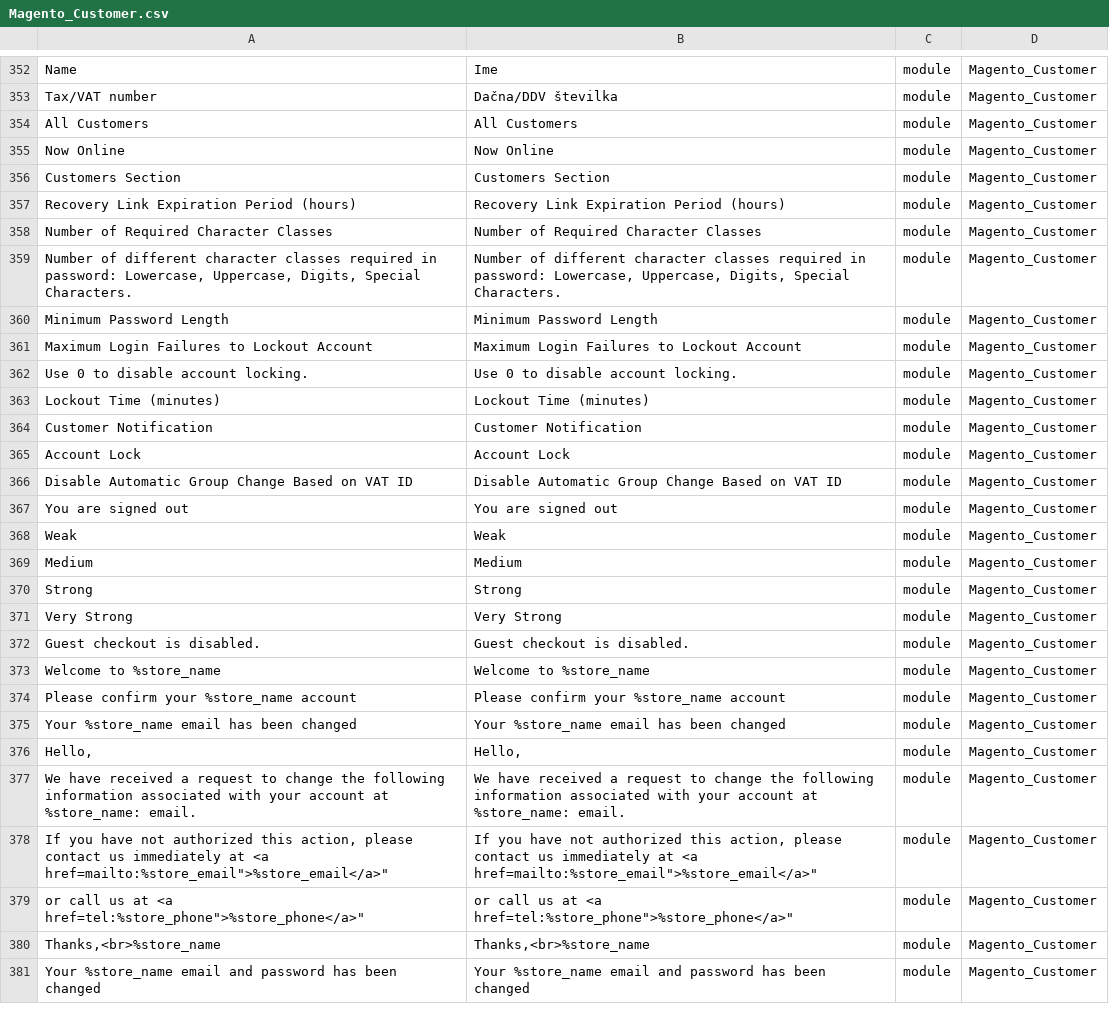
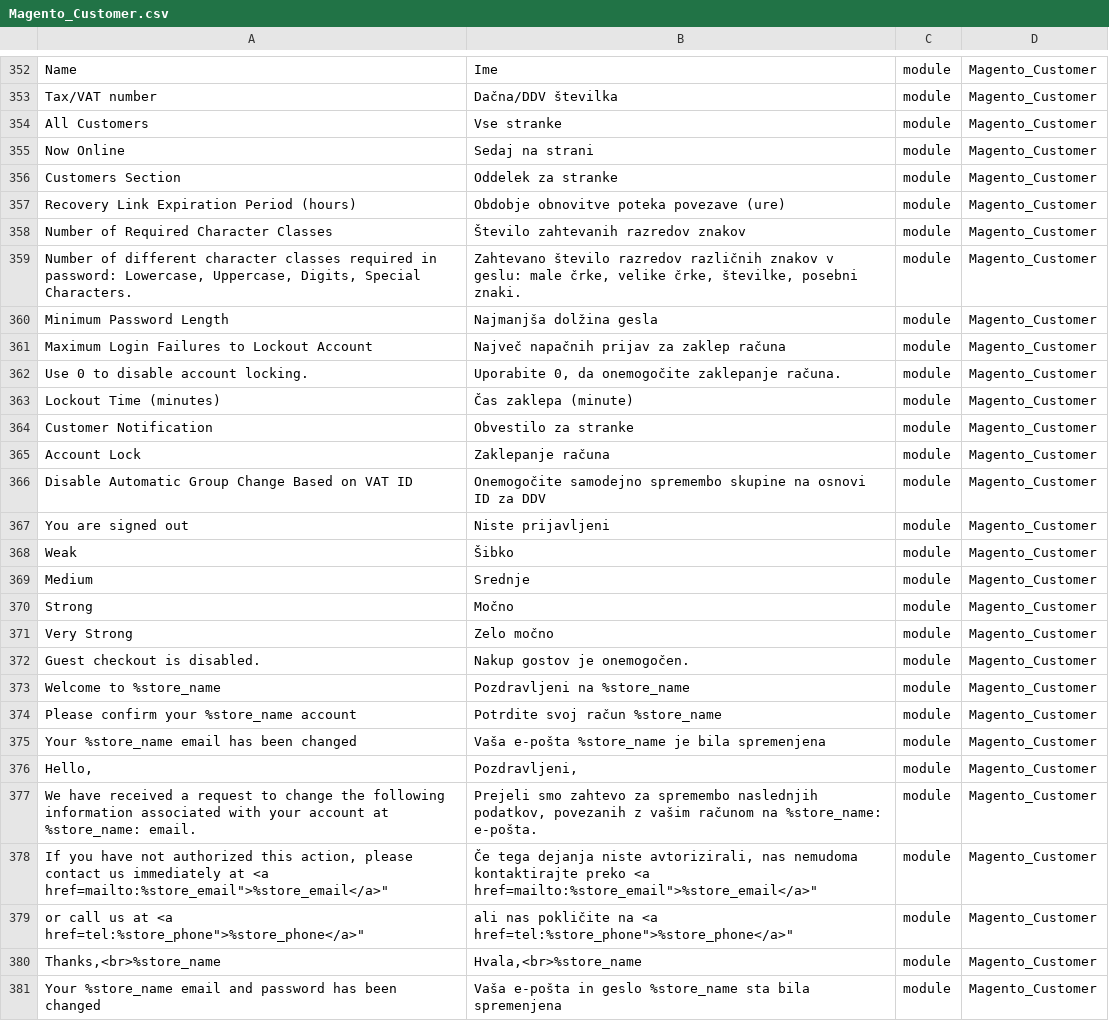
Before and after one commit to symfony-si/magento2-sl-si, a CSV file: translations/modules/Magento_Customer.csv, drawn as a sheet; only a part is shown, gaps mark what is left out; the diff covers the shown part only.

```diff
--- a/translations/modules/Magento_Customer.csv
+++ b/translations/modules/Magento_Customer.csv
@@ -353,29 +353,29 @@
 "Tax/VAT number","Dačna/DDV številka",module,Magento_Customer
-"All Customers","All Customers",module,Magento_Customer
-"Now Online","Now Online",module,Magento_Customer
-"Customers Section","Customers Section",module,Magento_Customer
-"Recovery Link Expiration Period (hours)","Recovery Link Expiration Period (hours)",module,Magento_Customer
-"Number of Required Character Classes","Number of Required Character Classes",module,Magento_Customer
-"Number of different character classes required in password: Lowercase, Uppercase, Digits, Special Characters.","Number of different character classes required in password: Lowercase, Uppercase, Digits, Special Characters.",module,Magento_Customer
-"Minimum Password Length","Minimum Password Length",module,Magento_Customer
-"Maximum Login Failures to Lockout Account","Maximum Login Failures to Lockout Account",module,Magento_Customer
-"Use 0 to disable account locking.","Use 0 to disable account locking.",module,Magento_Customer
-"Lockout Time (minutes)","Lockout Time (minutes)",module,Magento_Customer
-"Customer Notification","Customer Notification",module,Magento_Customer
-"Account Lock","Account Lock",module,Magento_Customer
-"Disable Automatic Group Change Based on VAT ID","Disable Automatic Group Change Based on VAT ID",module,Magento_Customer
-"You are signed out","You are signed out",module,Magento_Customer
-"Weak","Weak",module,Magento_Customer
-"Medium","Medium",module,Magento_Customer
-"Strong","Strong",module,Magento_Customer
-"Very Strong","Very Strong",module,Magento_Customer
-"Guest checkout is disabled.","Guest checkout is disabled.",module,Magento_Customer
-"Welcome to %store_name","Welcome to %store_name",module,Magento_Customer
-"Please confirm your %store_name account","Please confirm your %store_name account",module,Magento_Customer
-"Your %store_name email has been changed","Your %store_name email has been changed",module,Magento_Customer
-"Hello,","Hello,",module,Magento_Customer
-"We have received a request to change the following information associated with your account at %store_name: email.","We have received a request to change the following information associated with your account at %store_name: email.",module,Magento_Customer
-"If you have not authorized this action, please contact us immediately at <a href="mailto:%store_email">%store_email</a>","If you have not authorized this action, please contact us immediately at <a href="mailto:%store_email">%store_email</a>",module,Magento_Customer
-"or call us at <a href="tel:%store_phone">%store_phone</a>","or call us at <a href="tel:%store_phone">%store_phone</a>",module,Magento_Customer
-"Thanks,<br>%store_name","Thanks,<br>%store_name",module,Magento_Customer
-"Your %store_name email and password has been changed","Your %store_name email and password has been changed",module,Magento_Customer
+"All Customers","Vse stranke",module,Magento_Customer
+"Now Online","Sedaj na strani",module,Magento_Customer
+"Customers Section","Oddelek za stranke",module,Magento_Customer
+"Recovery Link Expiration Period (hours)","Obdobje obnovitve poteka povezave (ure)",module,Magento_Customer
+"Number of Required Character Classes","Število zahtevanih razredov znakov",module,Magento_Customer
+"Number of different character classes required in password: Lowercase, Uppercase, Digits, Special Characters.","Zahtevano število razredov različnih znakov v geslu: male črke, velike črke, številke, posebni znaki.",module,Magento_Customer
+"Minimum Password Length","Najmanjša dolžina gesla",module,Magento_Customer
+"Maximum Login Failures to Lockout Account","Največ napačnih prijav za zaklep računa",module,Magento_Customer
+"Use 0 to disable account locking.","Uporabite 0, da onemogočite zaklepanje računa.",module,Magento_Customer
+"Lockout Time (minutes)","Čas zaklepa (minute)",module,Magento_Customer
+"Customer Notification","Obvestilo za stranke",module,Magento_Customer
+"Account Lock","Zaklepanje računa",module,Magento_Customer
+"Disable Automatic Group Change Based on VAT ID","Onemogočite samodejno spremembo skupine na osnovi ID za DDV",module,Magento_Customer
+"You are signed out","Niste prijavljeni",module,Magento_Customer
+"Weak","Šibko",module,Magento_Customer
+"Medium","Srednje",module,Magento_Customer
+"Strong","Močno",module,Magento_Customer
+"Very Strong","Zelo močno",module,Magento_Customer
+"Guest checkout is disabled.","Nakup gostov je onemogočen.",module,Magento_Customer
+"Welcome to %store_name","Pozdravljeni na %store_name",module,Magento_Customer
+"Please confirm your %store_name account","Potrdite svoj račun %store_name",module,Magento_Customer
+"Your %store_name email has been changed","Vaša e-pošta %store_name je bila spremenjena",module,Magento_Customer
+"Hello,","Pozdravljeni,",module,Magento_Customer
+"We have received a request to change the following information associated with your account at %store_name: email.","Prejeli smo zahtevo za spremembo naslednjih podatkov, povezanih z vašim računom na %store_name: e-pošta.",module,Magento_Customer
+"If you have not authorized this action, please contact us immediately at <a href=mailto:%store_email"">%store_email</a>""","Če tega dejanja niste avtorizirali, nas nemudoma kontaktirajte preko <a href=mailto:%store_email"">%store_email</a>""",module,Magento_Customer
+"or call us at <a href=tel:%store_phone"">%store_phone</a>""","ali nas pokličite na <a href=tel:%store_phone"">%store_phone</a>""",module,Magento_Customer
+"Thanks,<br>%store_name","Hvala,<br>%store_name",module,Magento_Customer
+"Your %store_name email and password has been changed","Vaša e-pošta in geslo %store_name sta bila spremenjena",module,Magento_Customer
```
Also changed, not shown: 153 edited cells elsewhere in this file, sl_SI.csv, translations/modules/Magento_Catalog.csv, 18 other files.
